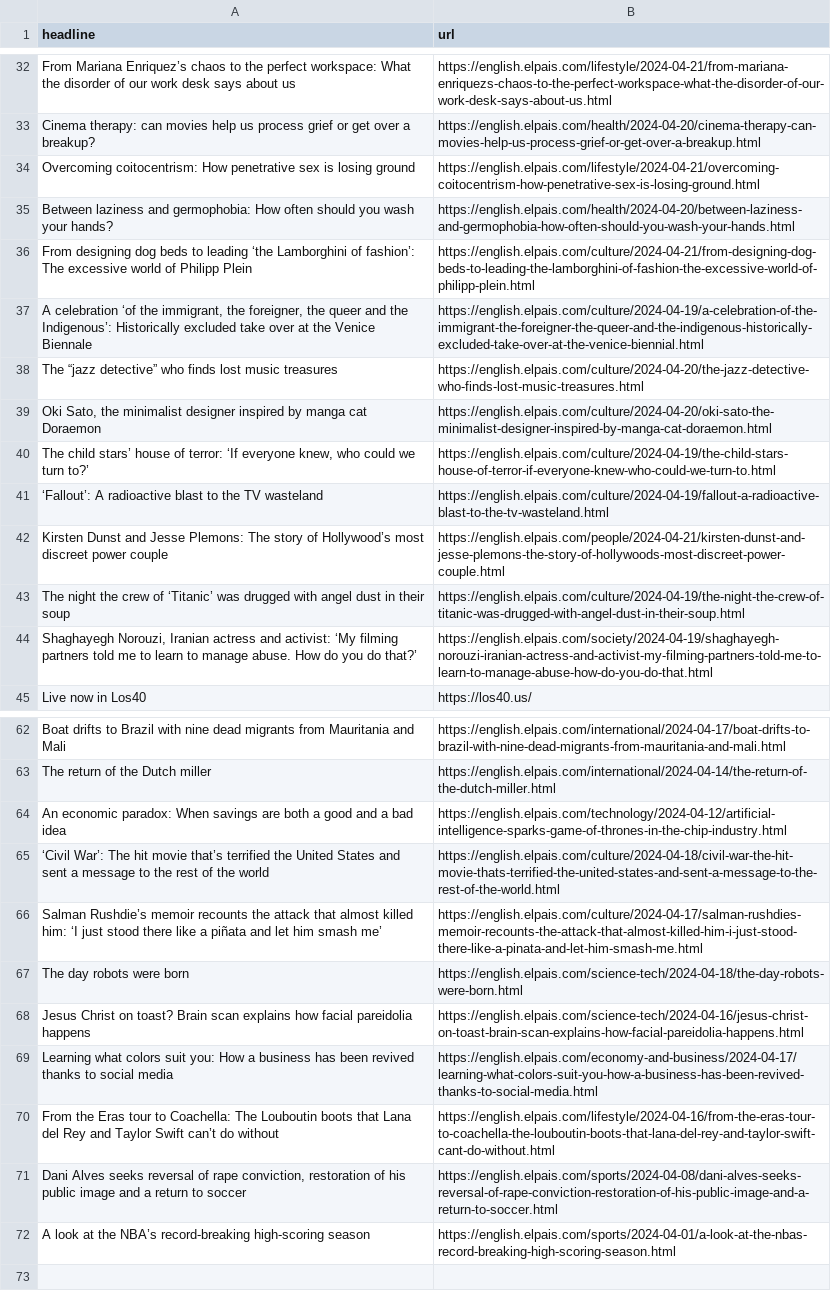
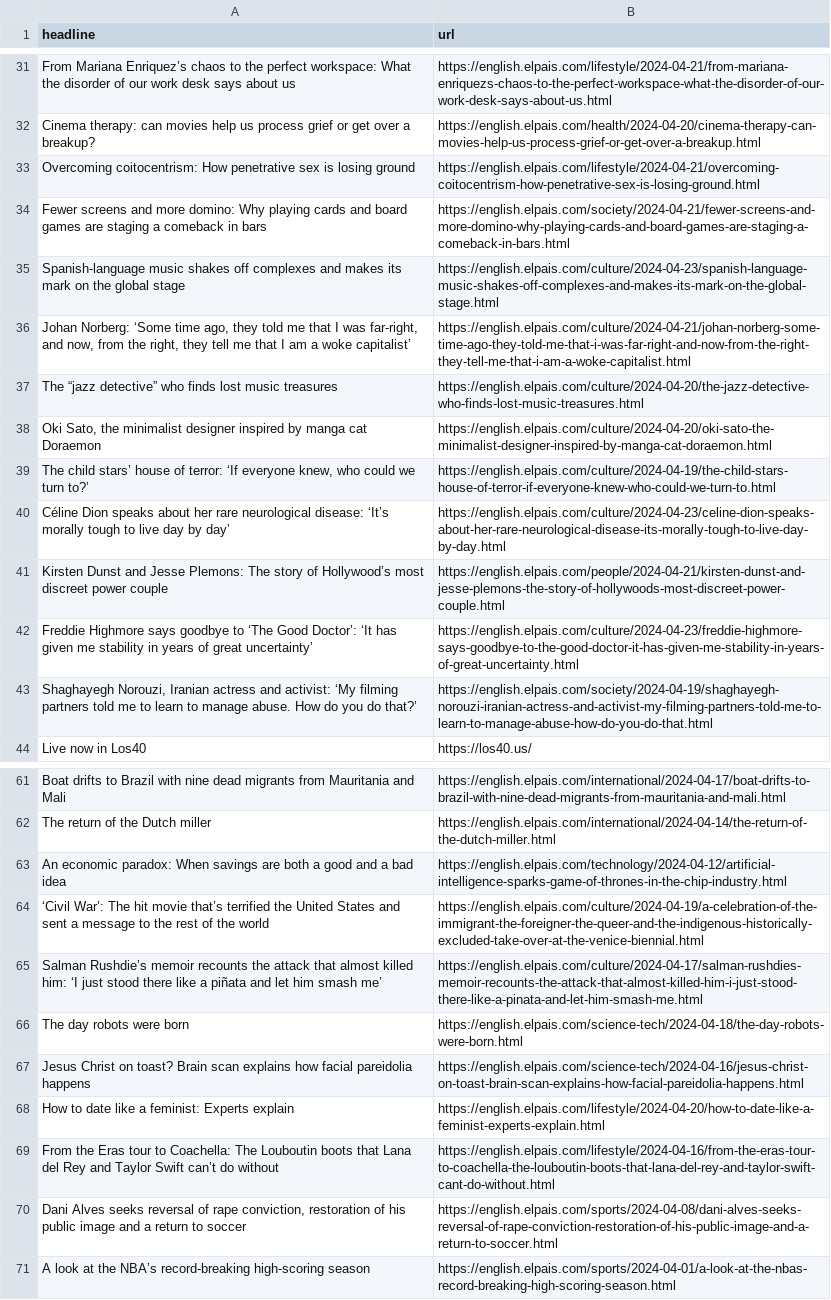
Before and after one commit to shivangibishnoi/github-autoscraper, a CSV file: headlines.csv, drawn as a sheet; only a part is shown, gaps mark what is left out; the diff covers the shown part only.

```diff
--- a/headlines.csv
+++ b/headlines.csv
@@ -34,5 +33,5 @@ Cinema therapy: can movies help us process grief or get over a breakup?,https://
 Overcoming coitocentrism: How penetrative sex is losing ground ,https://english.elpais.com/lifestyle/2024-04-21/overcoming-coitocentrism-how-penetrative-sex-is-losing-ground.html
-Between laziness and germophobia: How often should you wash your hands?,https://english.elpais.com/health/2024-04-20/between-laziness-and-germophobia-how-often-should-you-wash-your-hands.html
-From designing dog beds to leading ‘the Lamborghini of fashion’: The excessive world of Philipp Plein  ,https://english.elpais.com/culture/2024-04-21/from-designing-dog-beds-to-leading-the-lamborghini-of-fashion-the-excessive-world-of-philipp-plein.html
-"A celebration ‘of the immigrant, the foreigner, the queer and the Indigenous’: Historically excluded take over at the Venice Biennale",https://english.elpais.com/culture/2024-04-19/a-celebration-of-the-immigrant-the-foreigner-the-queer-and-the-indigenous-historically-excluded-take-over-at-the-venice-biennial.html
+Fewer screens and more domino: Why playing cards and board games are staging a comeback in bars,https://english.elpais.com/society/2024-04-21/fewer-screens-and-more-domino-why-playing-cards-and-board-games-are-staging-a-comeback-in-bars.html
+Spanish-language music shakes off complexes and makes its mark on the global stage,https://english.elpais.com/culture/2024-04-23/spanish-language-music-shakes-off-complexes-and-makes-its-mark-on-the-global-stage.html
+"Johan Norberg: ‘Some time ago, they told me that I was far-right, and now, from the right, they tell me that I am a woke capitalist’ ",https://english.elpais.com/culture/2024-04-21/johan-norberg-some-time-ago-they-told-me-that-i-was-far-right-and-now-from-the-right-they-tell-me-that-i-am-a-woke-capitalist.html
 The “jazz detective” who finds lost music treasures,https://english.elpais.com/culture/2024-04-20/the-jazz-detective-who-finds-lost-music-treasures.html
@@ -40,5 +39,5 @@ The “jazz detective” who finds lost music treasures,https://english.elpais.c
 "The child stars’ house of terror: ‘If everyone knew, who could we turn to?’",https://english.elpais.com/culture/2024-04-19/the-child-stars-house-of-terror-if-everyone-knew-who-could-we-turn-to.html
-‘Fallout’: A radioactive blast to the TV wasteland,https://english.elpais.com/culture/2024-04-19/fallout-a-radioactive-blast-to-the-tv-wasteland.html
+Céline Dion speaks about her rare neurological disease: ‘It’s morally tough to live day by day’,https://english.elpais.com/culture/2024-04-23/celine-dion-speaks-about-her-rare-neurological-disease-its-morally-tough-to-live-day-by-day.html
 Kirsten Dunst and Jesse Plemons: The story of Hollywood’s most discreet power couple,https://english.elpais.com/people/2024-04-21/kirsten-dunst-and-jesse-plemons-the-story-of-hollywoods-most-discreet-power-couple.html
-The night the crew of ‘Titanic’ was drugged with angel dust in their soup,https://english.elpais.com/culture/2024-04-19/the-night-the-crew-of-titanic-was-drugged-with-angel-dust-in-their-soup.html
+Freddie Highmore says goodbye to ‘The Good Doctor’: ‘It has given me stability in years of great uncertainty’,https://english.elpais.com/culture/2024-04-23/freddie-highmore-says-goodbye-to-the-good-doctor-it-has-given-me-stability-in-years-of-great-uncertainty.html
 "Shaghayegh Norouzi, Iranian actress and activist: ‘My filming partners told me to learn to manage abuse. How do you do that?’  ",https://english.elpais.com/society/2024-04-19/shaghayegh-norouzi-iranian-actress-and-activist-my-filming-partners-told-me-to-learn-to-manage-abuse-how-do-you-do-that.html
@@ -64,3 +63,3 @@ The return of the Dutch miller,https://english.elpais.com/international/2024-04-
 An economic paradox: When savings are both a good and a bad idea,https://english.elpais.com/technology/2024-04-12/artificial-intelligence-sparks-game-of-thrones-in-the-chip-industry.html
-‘Civil War’: The hit movie that’s terrified the United States and sent a message to the rest of the world,https://english.elpais.com/culture/2024-04-18/civil-war-the-hit-movie-thats-terrified-the-united-states-and-sent-a-message-to-the-rest-of-the-world.html
+‘Civil War’: The hit movie that’s terrified the United States and sent a message to the rest of the world,https://english.elpais.com/culture/2024-04-19/a-celebration-of-the-immigrant-the-foreigner-the-queer-and-the-indigenous-historically-excluded-take-over-at-the-venice-biennial.html
 Salman Rushdie’s memoir recounts the attack that almost killed him: ‘I just stood there like a piñata and let him smash me’,https://english.elpais.com/culture/2024-04-17/salman-rushdies-memoir-recounts-the-attack-that-almost-killed-him-i-just-stood-there-like-a-pinata-and-let-him-smash-me.html
@@ -68,3 +67,3 @@ The day robots were born,https://english.elpais.com/science-tech/2024-04-18/the-
 Jesus Christ on toast? Brain scan explains how facial pareidolia happens,https://english.elpais.com/science-tech/2024-04-16/jesus-christ-on-toast-brain-scan-explains-how-facial-pareidolia-happens.html
-Learning what colors suit you: How a business has been revived thanks to social media,https://english.elpais.com/economy-and-business/2024-04-17/learning-what-colors-suit-you-how-a-business-has-been-revived-thanks-to-social-media.html
+How to date like a feminist: Experts explain,https://english.elpais.com/lifestyle/2024-04-20/how-to-date-like-a-feminist-experts-explain.html
 From the Eras tour to Coachella: The Louboutin boots that Lana del Rey and Taylor Swift can’t do without  ,https://english.elpais.com/lifestyle/2024-04-16/from-the-eras-tour-to-coachella-the-louboutin-boots-that-lana-del-rey-and-taylor-swift-cant-do-without.html
```
Also changed, not shown: 15 added rows, 11 removed rows, 9 moved rows and 1 edited cell elsewhere in this file.
